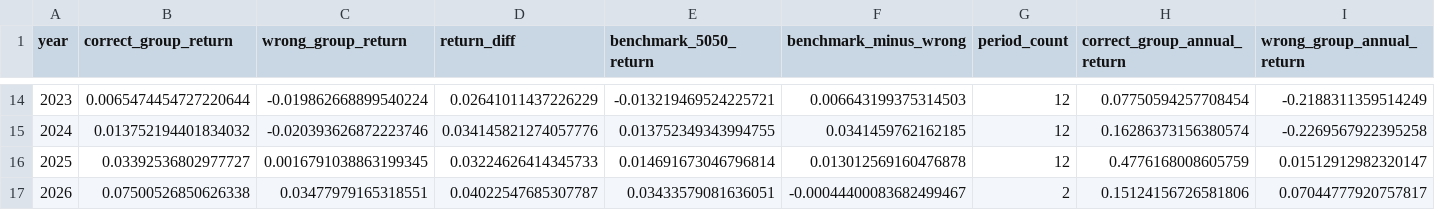
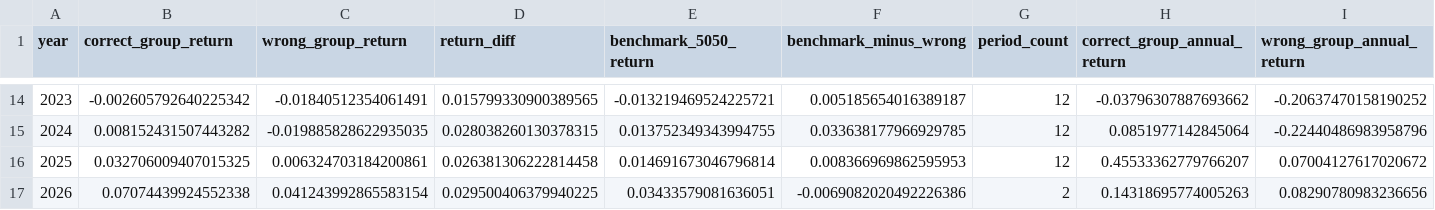
Before and after one commit to galaxy226548-boop/fund_analysis, a CSV file: D_analysis/output/RBSA/annual_return_diff.csv, drawn as a sheet; only a part is shown, gaps mark what is left out; the diff covers the shown part only; the diff names each change by its address in the sheet, - before the commit and + after, or states it on an @@ line.

```diff
--- a/D_analysis/output/RBSA/annual_return_diff.csv
+++ b/D_analysis/output/RBSA/annual_return_diff.csv
-B14 (correct_group_return): 0.0065474454727220644
+B14 (correct_group_return): -0.002605792640225342
-C14 (wrong_group_return): -0.019862668899540224
+C14 (wrong_group_return): -0.01840512354061491
-D14 (return_diff): 0.02641011437226229
+D14 (return_diff): 0.015799330900389565
-F14 (benchmark_minus_wrong): 0.006643199375314503
+F14 (benchmark_minus_wrong): 0.005185654016389187
-H14 (correct_group_annual_return): 0.07750594257708454
+H14 (correct_group_annual_return): -0.03796307887693662
-I14 (wrong_group_annual_return): -0.2188311359514249
+I14 (wrong_group_annual_return): -0.20637470158190252
-B15 (correct_group_return): 0.013752194401834032
+B15 (correct_group_return): 0.008152431507443282
-C15 (wrong_group_return): -0.020393626872223746
+C15 (wrong_group_return): -0.019885828622935035
-D15 (return_diff): 0.034145821274057776
+D15 (return_diff): 0.028038260130378315
-F15 (benchmark_minus_wrong): 0.0341459762162185
+F15 (benchmark_minus_wrong): 0.033638177966929785
-H15 (correct_group_annual_return): 0.16286373156380574
+H15 (correct_group_annual_return): 0.0851977142845064
-I15 (wrong_group_annual_return): -0.2269567922395258
+I15 (wrong_group_annual_return): -0.22440486983958796
-B16 (correct_group_return): 0.03392536802977727
+B16 (correct_group_return): 0.032706009407015325
-C16 (wrong_group_return): 0.0016791038863199345
+C16 (wrong_group_return): 0.006324703184200861
-D16 (return_diff): 0.03224626414345733
+D16 (return_diff): 0.026381306222814458
-F16 (benchmark_minus_wrong): 0.013012569160476878
+F16 (benchmark_minus_wrong): 0.008366969862595953
-H16 (correct_group_annual_return): 0.4776168008605759
+H16 (correct_group_annual_return): 0.45533362779766207
-I16 (wrong_group_annual_return): 0.01512912982320147
+I16 (wrong_group_annual_return): 0.07004127617020672
-B17 (correct_group_return): 0.07500526850626338
+B17 (correct_group_return): 0.07074439924552338
-C17 (wrong_group_return): 0.03477979165318551
+C17 (wrong_group_return): 0.041243992865583154
-D17 (return_diff): 0.04022547685307787
+D17 (return_diff): 0.029500406379940225
-F17 (benchmark_minus_wrong): -0.00044400083682499467
+F17 (benchmark_minus_wrong): -0.0069082020492226386
-H17 (correct_group_annual_return): 0.15124156726581806
+H17 (correct_group_annual_return): 0.14318695774005263
-I17 (wrong_group_annual_return): 0.07044777920757817
+I17 (wrong_group_annual_return): 0.08290780983236656
```
Also changed, not shown: 81 edited cells elsewhere in this file, D_analysis/output/RBSA/period_group_returns.csv, D_analysis/output/RBSA/summary_stats.csv, 28 other files.
